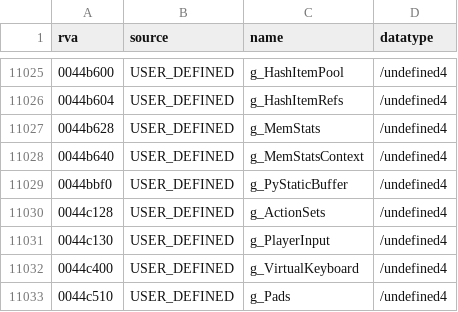
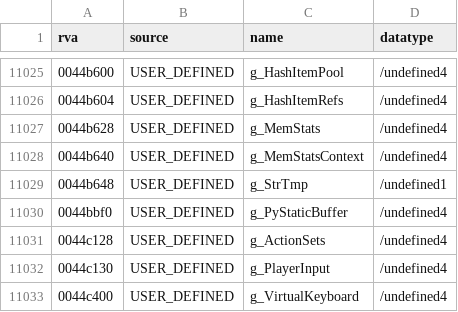
Before and after one commit to Blackwolf1337/scrapland, a TSV file: symbols/globals.tsv, drawn as a sheet; only a part is shown, gaps mark what is left out; the shorter side is filled out with more unchanged rows.

```diff
--- a/symbols/globals.tsv
+++ b/symbols/globals.tsv
@@ -11028,2 +11028,3 @@ rva	source	name	datatype
 0044b640	USER_DEFINED	g_MemStatsContext	/undefined4
+0044b648	USER_DEFINED	g_StrTmp	/undefined1
 0044bbf0	USER_DEFINED	g_PyStaticBuffer	/undefined4
```
Also changed, not shown: symbols/functions.tsv, 11 other files.
